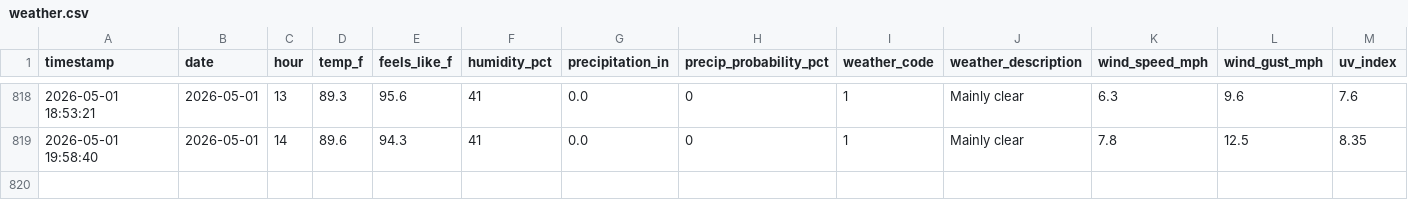
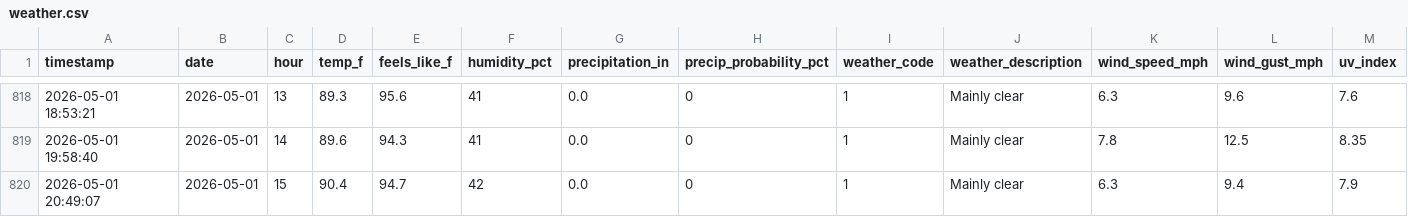
Before and after one commit to PAndrewTurner/Ride_Waittimes, a CSV file: data/weather.csv, drawn as a sheet; only a part is shown, gaps mark what is left out; rows hold the shown columns only; the diff names each change by its address in the sheet, - before the commit and + after, or states it on an @@ line.

```diff
--- a/data/weather.csv
+++ b/data/weather.csv
+row 820: 2026-05-01 20:49:07 | 2026-05-01 | 15 | 90.4 | 94.7 | 42 | 0.0 | 0 | 1 | Mainly clear | 6.3 | 9.4 | 7.9
```
Also changed, not shown: data/park_hours.csv, 1 other file.
